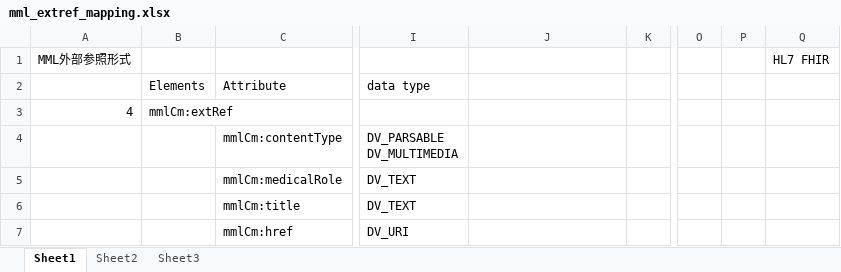
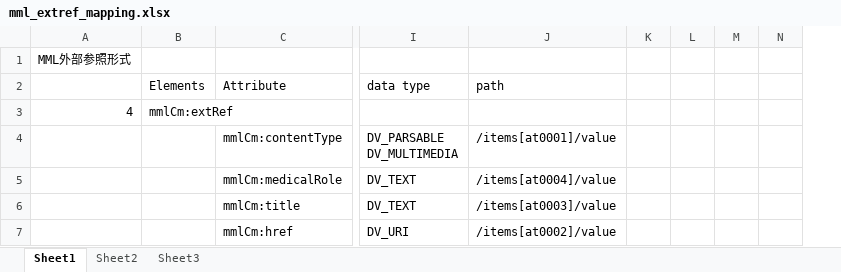
Before and after one commit to skoba/mml, an Excel workbook: mapping/mml_extref_mapping.xlsx, sheet Sheet1, drawn as a sheet; only a part is shown, gaps mark what is left out; values as stored, in another font and other column widths than the file's, no borders; removed rows and columns are numbered as before the commit, all else as after; the diff names each change by its address in the sheet, - before the commit and + after, or states it on an @@ line.

```diff
--- a/mapping/mml_extref_mapping.xlsx (sheet Sheet1)
+++ b/mapping/mml_extref_mapping.xlsx (sheet Sheet1)
+column L, empty
+column M, empty
+column N, empty
-column O, empty
-column P, empty
-column Q, row 1: HL7 FHIR
-J2: (empty)
+J2: path
-J4 (path): (empty)
+J4 (path): /items[at0001]/value
-J5 (path): (empty)
+J5 (path): /items[at0004]/value
-J6 (path): (empty)
+J6 (path): /items[at0003]/value
-J7 (path): (empty)
+J7 (path): /items[at0002]/value
```
Also changed, not shown: mapping/mml_name_mapping.xlsx, 3 other files.
